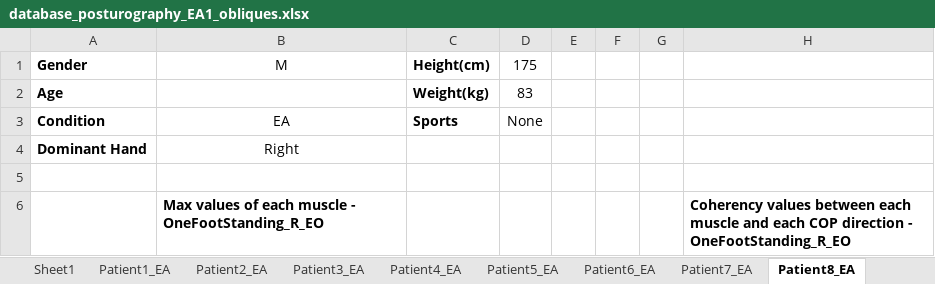
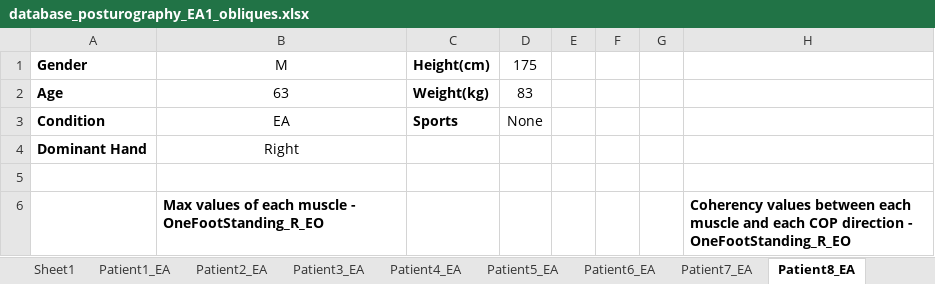
Before and after one commit to DFNOsorio/tonusMuscular, an Excel workbook: Excel_database/database_posturography_EA1_obliques.xlsx, sheet Patient8_EA, drawn as a sheet; only a part is shown; values as stored, in another font and other column widths than the file's, no borders; the diff names each change by its address in the sheet, - before the commit and + after, or states it on an @@ line.

```diff
--- a/Excel_database/database_posturography_EA1_obliques.xlsx (sheet Patient8_EA)
+++ b/Excel_database/database_posturography_EA1_obliques.xlsx (sheet Patient8_EA)
-B2 (M): (empty)
+B2 (M): 63
```
Also changed, not shown: sheet Statistical Analysis - EA evol, sheet Statistical Analysis - EA over3, sheet Patient11_EA, sheet Patient4_EA, Excel_database/database_posturography_over30 _obliques.xlsx, 3 other files.
